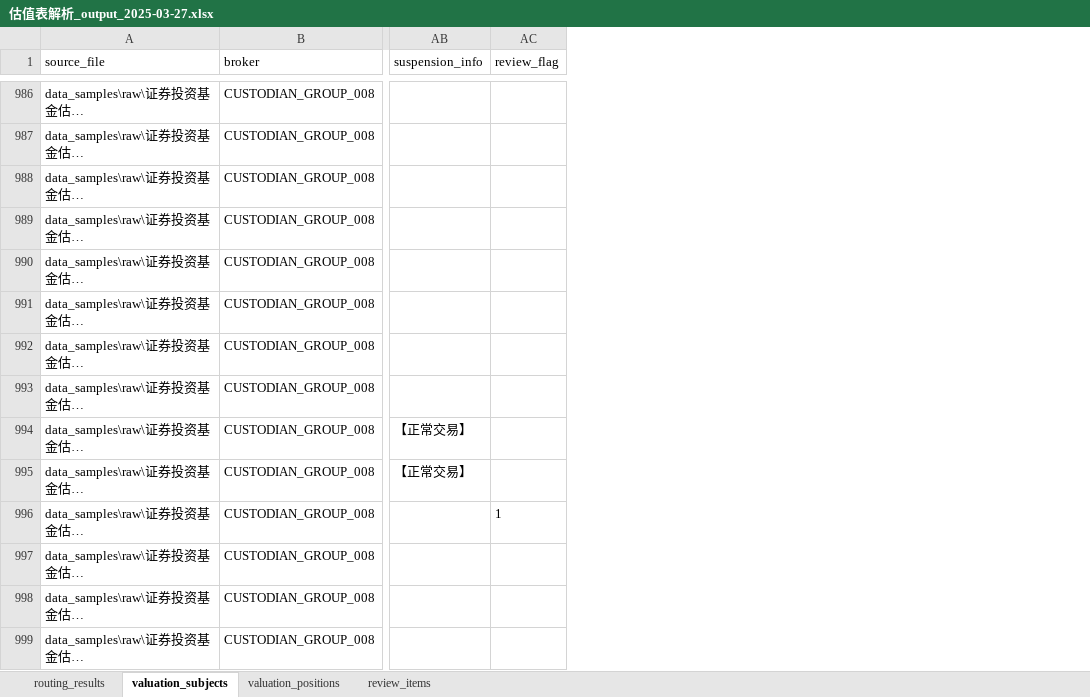
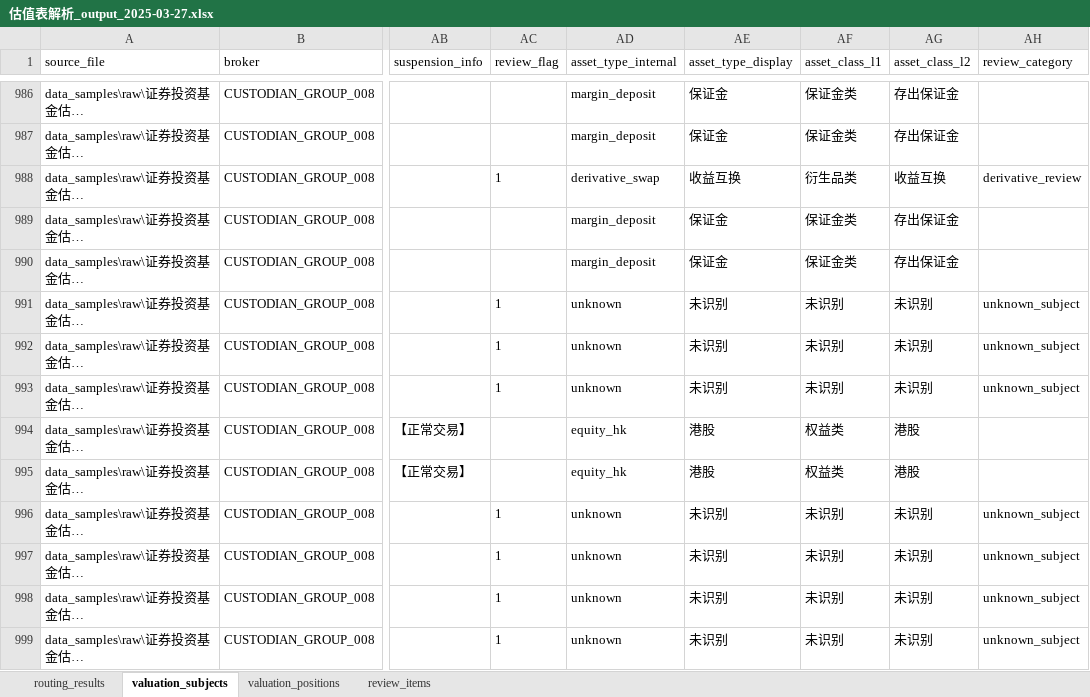
Before and after one commit to Yuhanbravo/pricing-parser, an Excel workbook: output/估值表解析_output_2025-03-27.xlsx, sheet valuation_subjects, drawn as a sheet; only a part is shown, gaps mark what is left out; long unchanged cells end in …; values as stored, in another font and other column widths than the file's, no borders; the diff covers the shown part only; the diff names each change by its address in the sheet, - before the commit and + after, or states it on an @@ line.

```diff
--- a/output/估值表解析_output_2025-03-27.xlsx (sheet valuation_subjects)
+++ b/output/估值表解析_output_2025-03-27.xlsx (sheet valuation_subjects)
+column AD (asset_type_internal), rows 986-999: margin_deposit | margin_deposit | derivative_swap | margin_deposit | margin_deposit | unknown | unknown | unknown | equity_hk | equity_hk | unknown | unknown | unknown | unknown
+column AE (asset_type_display), rows 986-999: 保证金 | 保证金 | 收益互换 | 保证金 | 保证金 | 未识别 | 未识别 | 未识别 | 港股 | 港股 | 未识别 | 未识别 | 未识别 | 未识别
+column AF (asset_class_l1), rows 986-999: 保证金类 | 保证金类 | 衍生品类 | 保证金类 | 保证金类 | 未识别 | 未识别 | 未识别 | 权益类 | 权益类 | 未识别 | 未识别 | 未识别 | 未识别
+column AG (asset_class_l2), rows 986-999: 存出保证金 | 存出保证金 | 收益互换 | 存出保证金 | 存出保证金 | 未识别 | 未识别 | 未识别 | 港股 | 港股 | 未识别 | 未识别 | 未识别 | 未识别
+column AH (review_category), rows 988-999: derivative_review |  |  | unknown_subject | unknown_subject | unknown_subject |  |  | unknown_subject | unknown_subject | unknown_subject | unknown_subject
-AC988 (review_flag): (empty)
+AC988 (review_flag): 1
-AC991:AC993 (review_flag): (empty)
+AC991:AC993 (review_flag): 1
-AC997:AC999 (review_flag): (empty)
+AC997:AC999 (review_flag): 1
```
Also changed, not shown: 280 edited cells elsewhere in this sheet, sheet review_items, sheet valuation_positions, 10 other files.
